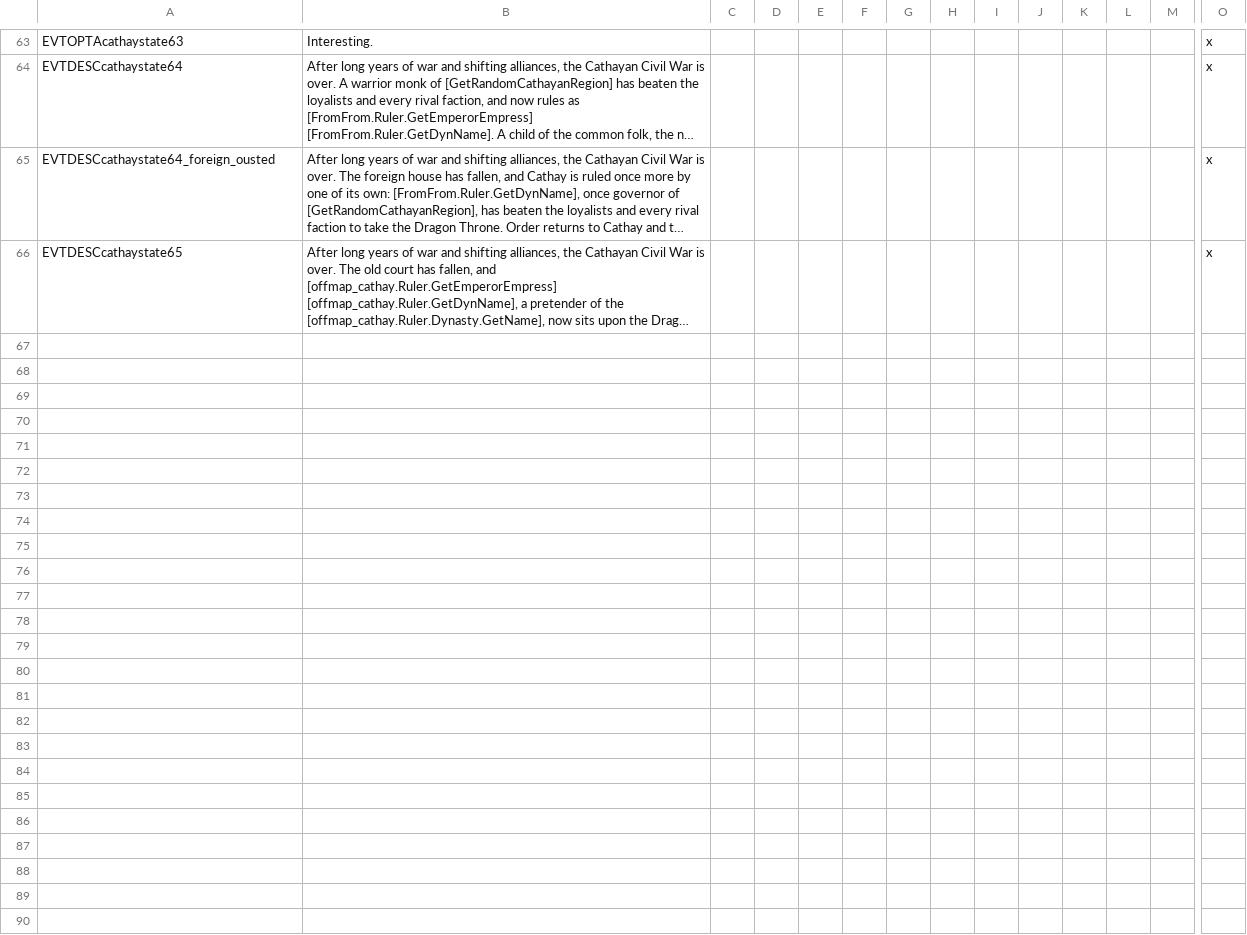
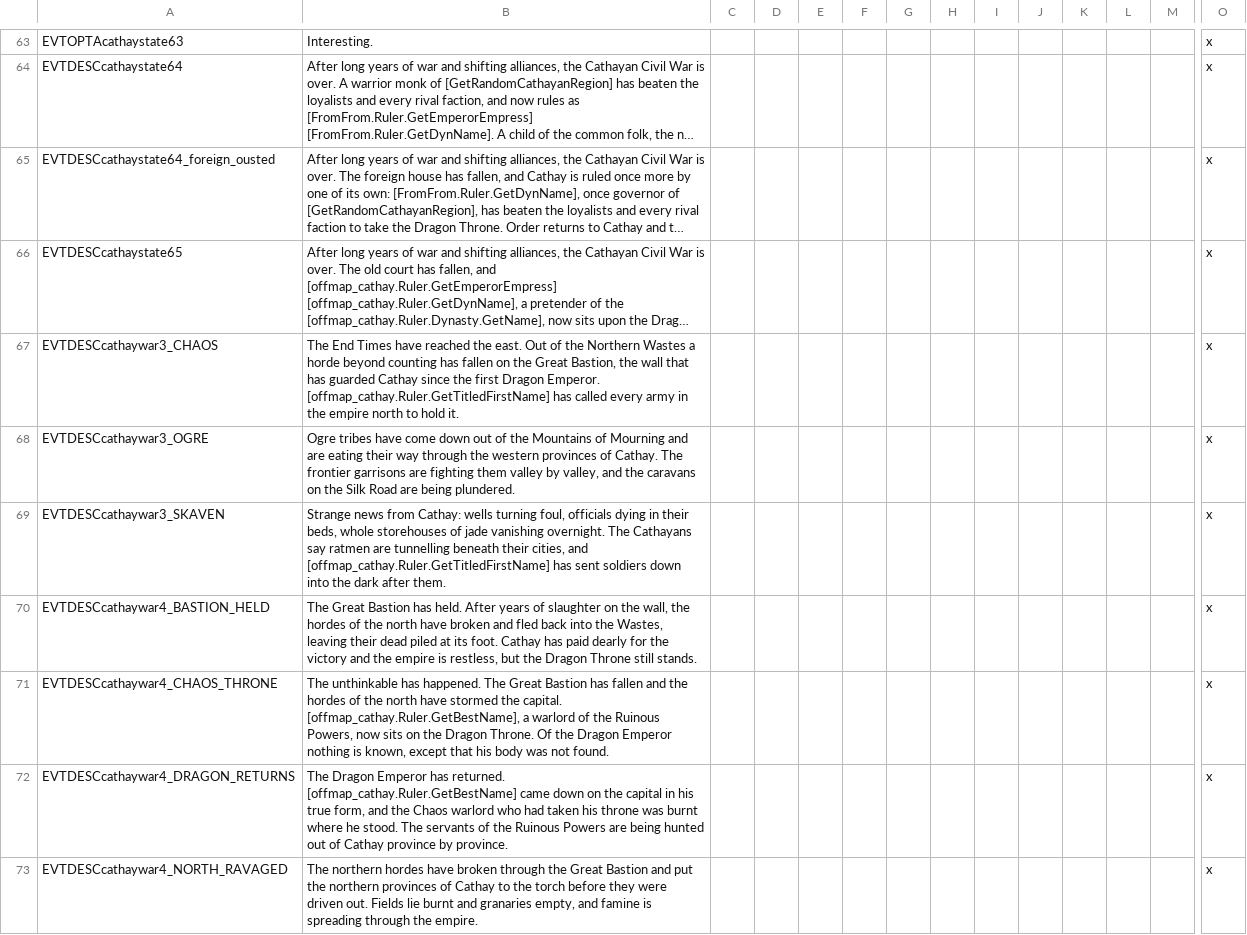
Before and after one commit to Komioski/WH-Geheimnisnacht, a CSV file: localisation/00_WHG_cathay_state_events.csv, drawn as a sheet; only a part is shown, gaps mark what is left out; long unchanged cells end in …; rows hold the shown columns only; the diff covers the shown part only; the diff names each change by its address in the sheet, - before the commit and + after, or states it on an @@ line.

```diff
--- a/localisation/00_WHG_cathay_state_events.csv
+++ b/localisation/00_WHG_cathay_state_events.csv
+row 67: EVTDESCcathaywar3_CHAOS | The End Times have reached the east. Out of the Northern Wastes a horde beyond counting has fallen on the Great Bastion, the wall that has guarded Cathay since the first Dragon Emperor. [offmap_cathay.Ruler.GetTitledFirstName] has called every army in the empire north to hold it. |  |  |  |  |  |  |  |  |  |  |  | x
+row 68: EVTDESCcathaywar3_OGRE | Ogre tribes have come down out of the Mountains of Mourning and are eating their way through the western provinces of Cathay. The frontier garrisons are fighting them valley by valley, and the caravans on the Silk Road are being plundered. |  |  |  |  |  |  |  |  |  |  |  | x
+row 69: EVTDESCcathaywar3_SKAVEN | Strange news from Cathay: wells turning foul, officials dying in their beds, whole storehouses of jade vanishing overnight. The Cathayans say ratmen are tunnelling beneath their cities, and [offmap_cathay.Ruler.GetTitledFirstName] has sent soldiers down into the dark after them. |  |  |  |  |  |  |  |  |  |  |  | x
+row 70: EVTDESCcathaywar4_BASTION_HELD | The Great Bastion has held. After years of slaughter on the wall, the hordes of the north have broken and fled back into the Wastes, leaving their dead piled at its foot. Cathay has paid dearly for the victory and the empire is restless, but the Dragon Throne still stands. |  |  |  |  |  |  |  |  |  |  |  | x
+row 71: EVTDESCcathaywar4_CHAOS_THRONE | The unthinkable has happened. The Great Bastion has fallen and the hordes of the north have stormed the capital. [offmap_cathay.Ruler.GetBestName], a warlord of the Ruinous Powers, now sits on the Dragon Throne. Of the Dragon Emperor nothing is known, except that his body was not found. |  |  |  |  |  |  |  |  |  |  |  | x
+row 72: EVTDESCcathaywar4_DRAGON_RETURNS | The Dragon Emperor has returned. [offmap_cathay.Ruler.GetBestName] came down on the capital in his true form, and the Chaos warlord who had taken his throne was burnt where he stood. The servants of the Ruinous Powers are being hunted out of Cathay province by province. |  |  |  |  |  |  |  |  |  |  |  | x
+row 73: EVTDESCcathaywar4_NORTH_RAVAGED | The northern hordes have broken through the Great Bastion and put the northern provinces of Cathay to the torch before they were driven out. Fields lie burnt and granaries empty, and famine is spreading through the empire. |  |  |  |  |  |  |  |  |  |  |  | x
```
Also changed, not shown: 7 added rows elsewhere in this file, localisation/00_WHG_cathay_invasion_events.csv, 10 other files.
